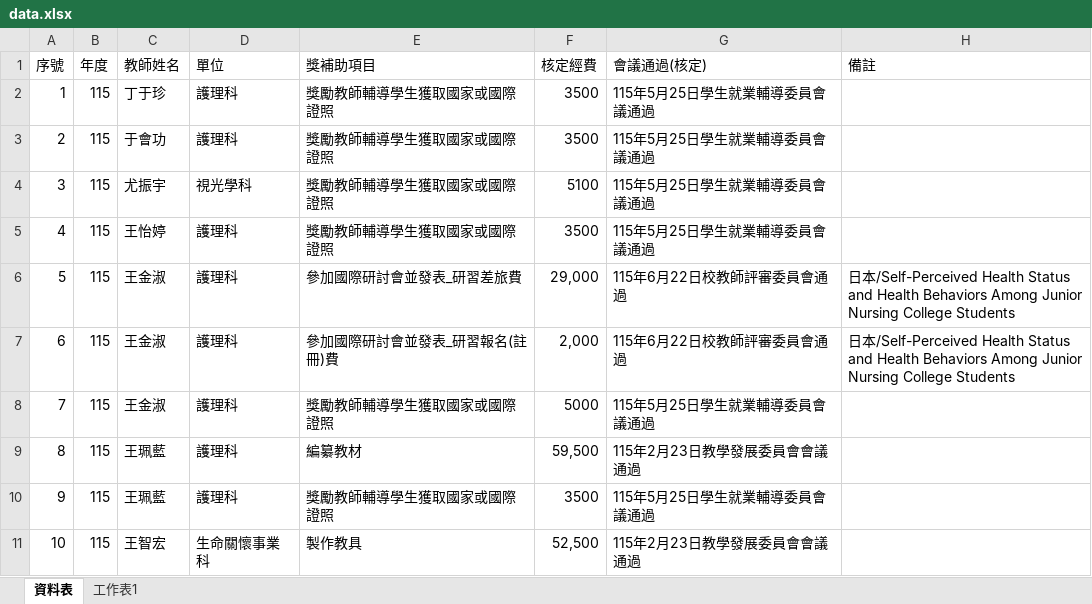
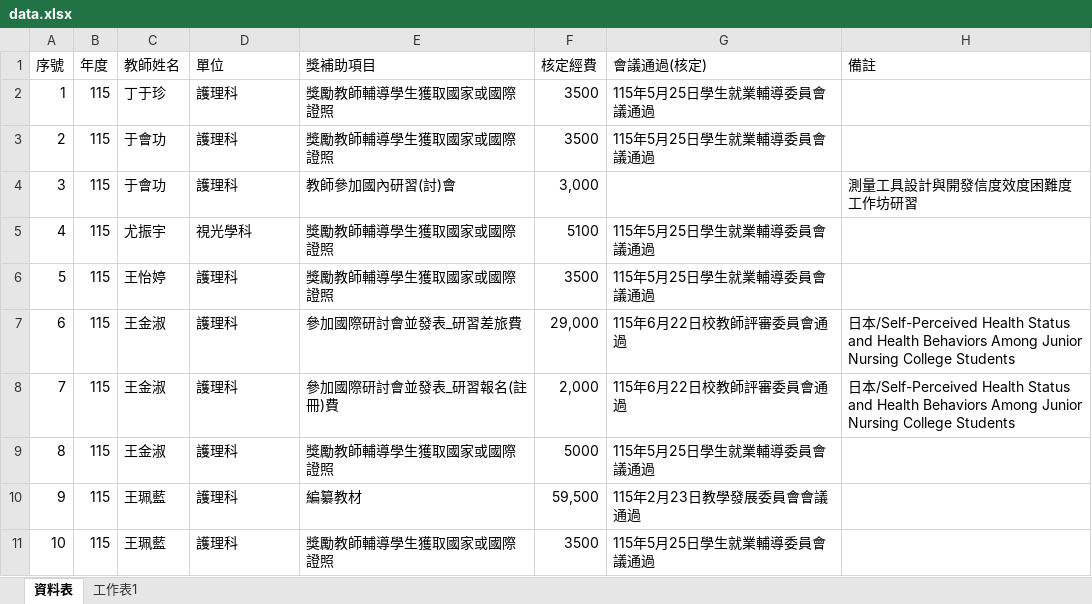
Before and after one commit to angellee09/excel-search, an Excel workbook: data.xlsx, sheet 資料表, drawn as a sheet; only a part is shown; values as stored, in another font and other column widths than the file's, no cell formats; the diff covers the shown part only; the diff names each change by its address in the sheet, - before the commit and + after, or states it on an @@ line.

Commit message:
Add files via upload

```diff
--- a/data.xlsx (sheet 資料表)
+++ b/data.xlsx (sheet 資料表)
-C4 (教師姓名): 尤振宇
+C4 (教師姓名): 于會功
-D4 (單位): 視光學科
+D4 (單位): 護理科
-E4 (獎補助項目): 獎勵教師輔導學生獲取國家或國際證照
+E4 (獎補助項目): 教師參加國內研習(討)會
-F4 (核定經費): 5100
+F4 (核定經費): 3,000
-G4 (會議通過(核定)): 115年5月25日學生就業輔導委員會議通過
+G4 (會議通過(核定)): (empty)
-H4 (備註): (empty)
+H4 (備註): 測量工具設計與開發信度效度困難度工作坊研習
-C5 (教師姓名): 王怡婷
+C5 (教師姓名): 尤振宇
-D5 (單位): 護理科
+D5 (單位): 視光學科
-F5 (核定經費): 3500
+F5 (核定經費): 5100
-C6 (教師姓名): 王金淑
+C6 (教師姓名): 王怡婷
-E6 (獎補助項目): 參加國際研討會並發表_研習差旅費
+E6 (獎補助項目): 獎勵教師輔導學生獲取國家或國際證照
-F6 (核定經費): 29,000
+F6 (核定經費): 3500
-G6 (會議通過(核定)): 115年6月22日校教師評審委員會通過
+G6 (會議通過(核定)): 115年5月25日學生就業輔導委員會議通過
-H6 (備註): 日本/Self-Perceived Health Status and Health Behaviors Among Junior Nursing College Students
+H6 (備註): (empty)
-E7 (獎補助項目): 參加國際研討會並發表_研習報名(註冊)費
+E7 (獎補助項目): 參加國際研討會並發表_研習差旅費
-F7 (核定經費): 2,000
+F7 (核定經費): 29,000
-E8 (獎補助項目): 獎勵教師輔導學生獲取國家或國際證照
+E8 (獎補助項目): 參加國際研討會並發表_研習報名(註冊)費
-F8 (核定經費): 5000
+F8 (核定經費): 2,000
-G8 (會議通過(核定)): 115年5月25日學生就業輔導委員會議通過
+G8 (會議通過(核定)): 115年6月22日校教師評審委員會通過
-H8 (備註): (empty)
+H8 (備註): 日本/Self-Perceived Health Status and Health Behaviors Among Junior Nursing College Students
-C9 (教師姓名): 王珮藍
+C9 (教師姓名): 王金淑
-E9 (獎補助項目): 編纂教材
+E9 (獎補助項目): 獎勵教師輔導學生獲取國家或國際證照
-F9 (核定經費): 59,500
+F9 (核定經費): 5000
-G9 (會議通過(核定)): 115年2月23日教學發展委員會會議通過
+G9 (會議通過(核定)): 115年5月25日學生就業輔導委員會議通過
-E10 (獎補助項目): 獎勵教師輔導學生獲取國家或國際證照
+E10 (獎補助項目): 編纂教材
-F10 (核定經費): 3500
+F10 (核定經費): 59,500
-G10 (會議通過(核定)): 115年5月25日學生就業輔導委員會議通過
+G10 (會議通過(核定)): 115年2月23日教學發展委員會會議通過
-C11 (教師姓名): 王智宏
+C11 (教師姓名): 王珮藍
-D11 (單位): 生命關懷事業科
+D11 (單位): 護理科
-E11 (獎補助項目): 製作教具
+E11 (獎補助項目): 獎勵教師輔導學生獲取國家或國際證照
-F11 (核定經費): 52,500
+F11 (核定經費): 3500
-G11 (會議通過(核定)): 115年2月23日教學發展委員會會議通過
+G11 (會議通過(核定)): 115年5月25日學生就業輔導委員會議通過
```
Also changed, not shown: 1439 edited cells elsewhere in this sheet, cell formats.
